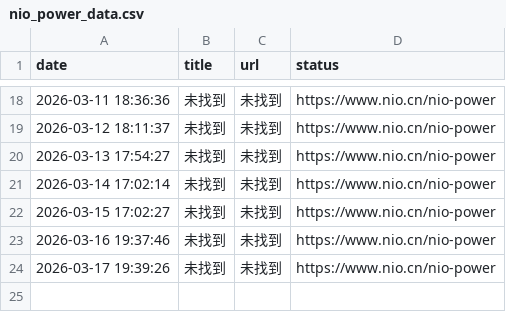
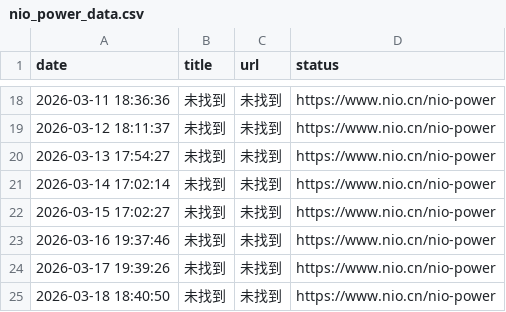
Before and after one commit to hanjunxian88/-, a CSV file: nio_power_data.csv, drawn as a sheet; only a part is shown, gaps mark what is left out; the diff names each change by its address in the sheet, - before the commit and + after, or states it on an @@ line.

```diff
--- a/nio_power_data.csv
+++ b/nio_power_data.csv
+row 25: 2026-03-18 18:40:50 | 未找到 | 未找到 | https://www.nio.cn/nio-power
```
